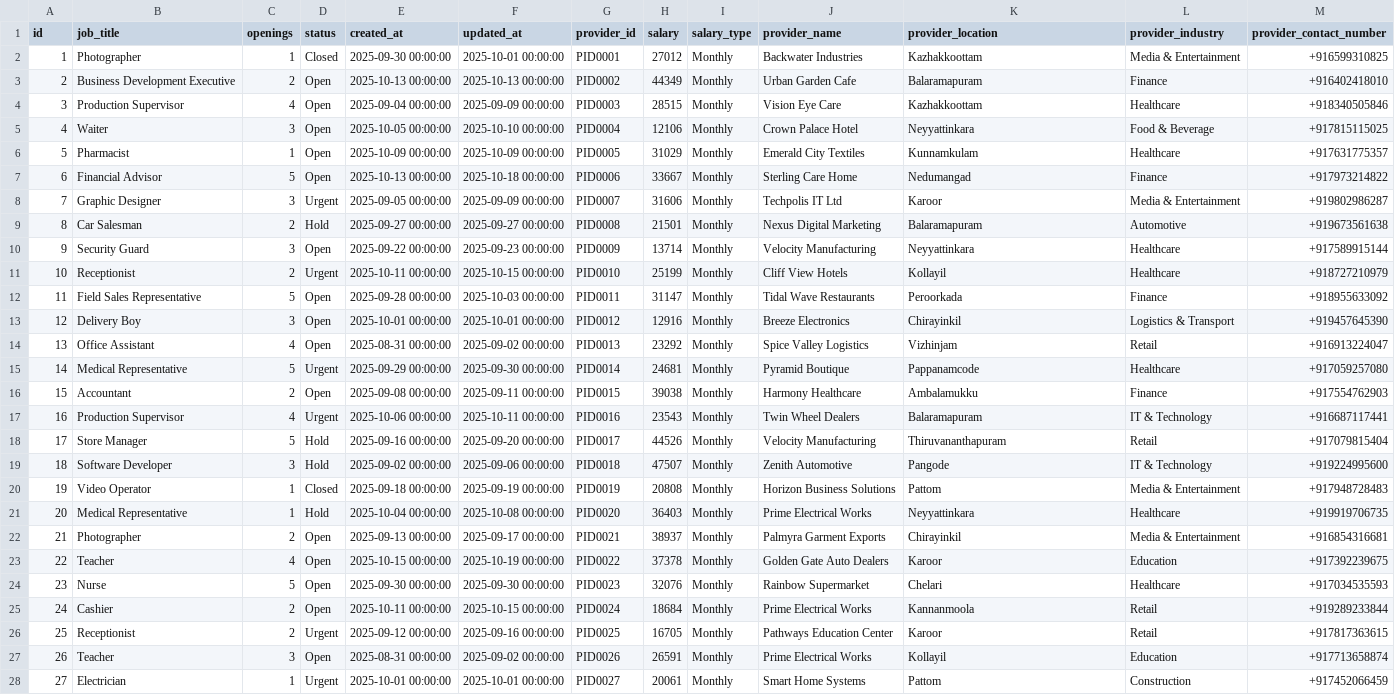
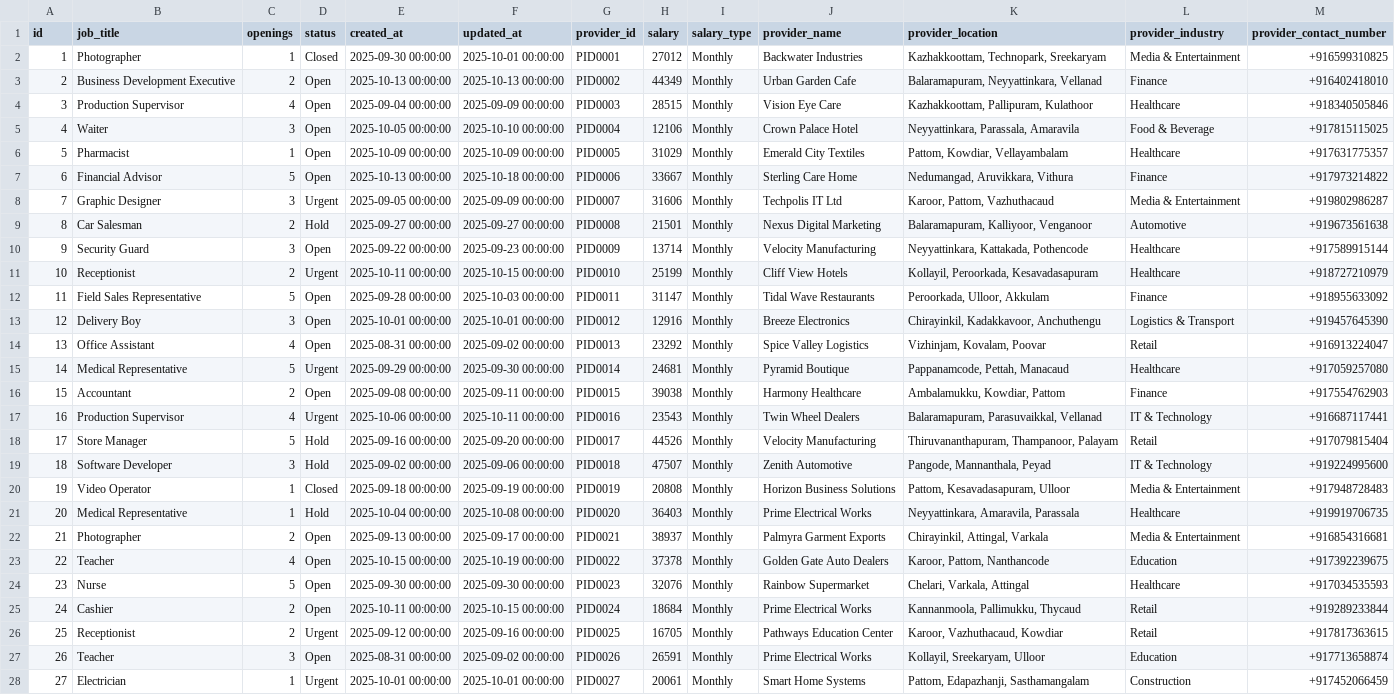
Before and after one commit to Angel-Mariya-Tech/landingpage, a CSV file: public/jobs.csv, drawn as a sheet; only a part is shown; the diff covers the shown part only; the diff names each change by its address in the sheet, - before the commit and + after, or states it on an @@ line.

```diff
--- a/public/jobs.csv
+++ b/public/jobs.csv
-K2 (provider_location): Kazhakkoottam
+K2 (provider_location): Kazhakkoottam, Technopark, Sreekaryam
-K3 (provider_location): Balaramapuram
+K3 (provider_location): Balaramapuram, Neyyattinkara, Vellanad
-K4 (provider_location): Kazhakkoottam
+K4 (provider_location): Kazhakkoottam, Pallipuram, Kulathoor
-K5 (provider_location): Neyyattinkara
+K5 (provider_location): Neyyattinkara, Parassala, Amaravila
-K6 (provider_location): Kunnamkulam
+K6 (provider_location): Pattom, Kowdiar, Vellayambalam
-K7 (provider_location): Nedumangad
+K7 (provider_location): Nedumangad, Aruvikkara, Vithura
-K8 (provider_location): Karoor
+K8 (provider_location): Karoor, Pattom, Vazhuthacaud
-K9 (provider_location): Balaramapuram
+K9 (provider_location): Balaramapuram, Kalliyoor, Venganoor
-K10 (provider_location): Neyyattinkara
+K10 (provider_location): Neyyattinkara, Kattakada, Pothencode
-K11 (provider_location): Kollayil
+K11 (provider_location): Kollayil, Peroorkada, Kesavadasapuram
-K12 (provider_location): Peroorkada
+K12 (provider_location): Peroorkada, Ulloor, Akkulam
-K13 (provider_location): Chirayinkil
+K13 (provider_location): Chirayinkil, Kadakkavoor, Anchuthengu
-K14 (provider_location): Vizhinjam
+K14 (provider_location): Vizhinjam, Kovalam, Poovar
-K15 (provider_location): Pappanamcode
+K15 (provider_location): Pappanamcode, Pettah, Manacaud
-K16 (provider_location): Ambalamukku
+K16 (provider_location): Ambalamukku, Kowdiar, Pattom
-K17 (provider_location): Balaramapuram
+K17 (provider_location): Balaramapuram, Parasuvaikkal, Vellanad
-K18 (provider_location): Thiruvananthapuram
+K18 (provider_location): Thiruvananthapuram, Thampanoor, Palayam
-K19 (provider_location): Pangode
+K19 (provider_location): Pangode, Mannanthala, Peyad
-K20 (provider_location): Pattom
+K20 (provider_location): Pattom, Kesavadasapuram, Ulloor
-K21 (provider_location): Neyyattinkara
+K21 (provider_location): Neyyattinkara, Amaravila, Parassala
-K22 (provider_location): Chirayinkil
+K22 (provider_location): Chirayinkil, Attingal, Varkala
-K23 (provider_location): Karoor
+K23 (provider_location): Karoor, Pattom, Nanthancode
-K24 (provider_location): Chelari
+K24 (provider_location): Chelari, Varkala, Attingal
-K25 (provider_location): Kannanmoola
+K25 (provider_location): Kannanmoola, Pallimukku, Thycaud
-K26 (provider_location): Karoor
+K26 (provider_location): Karoor, Vazhuthacaud, Kowdiar
-K27 (provider_location): Kollayil
+K27 (provider_location): Kollayil, Sreekaryam, Ulloor
-K28 (provider_location): Pattom
+K28 (provider_location): Pattom, Edapazhanji, Sasthamangalam
```
Also changed, not shown: 48 edited cells elsewhere in this file, 1 other file.
